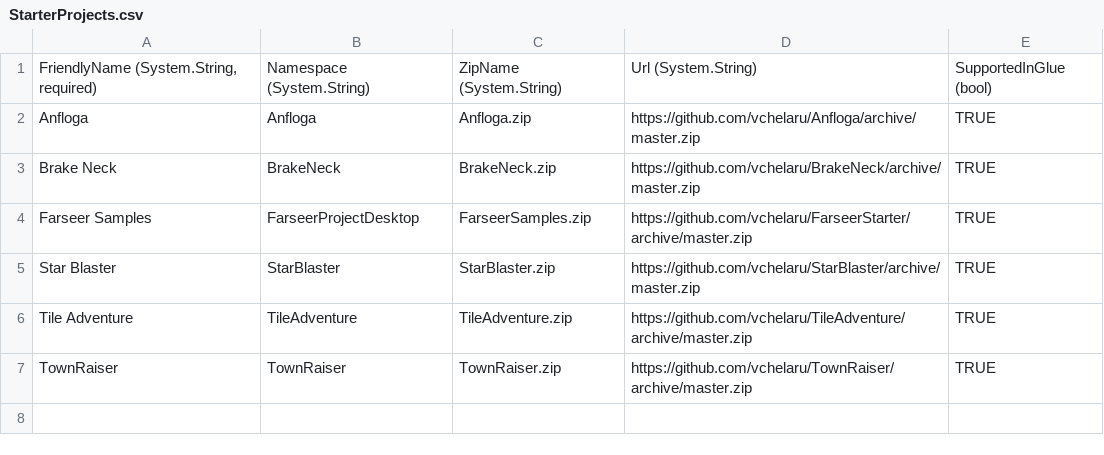
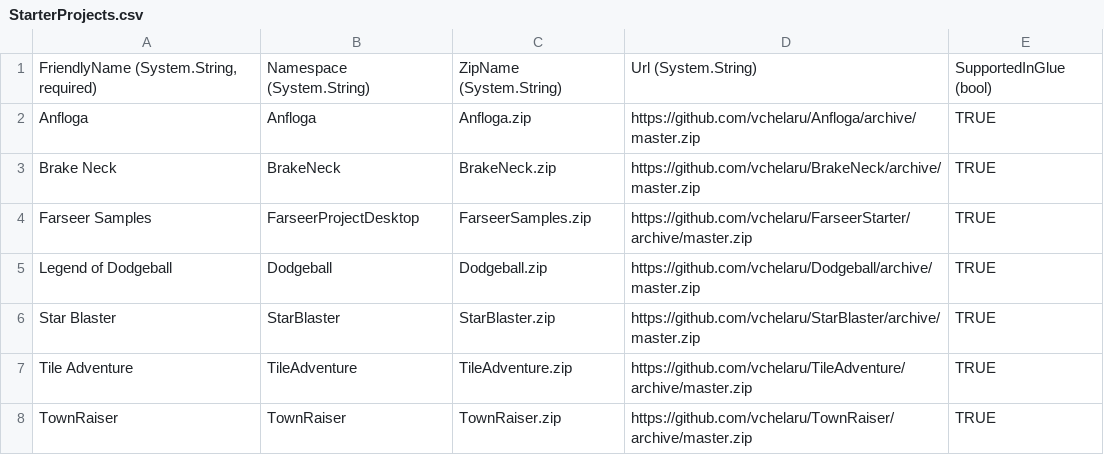
Before and after one commit to vchelaru/FlatRedBall, a CSV file: FRBDK/NewProjectCreator/NewProjectCreator/Content/StarterProjects.csv, drawn as a sheet; the diff names each change by its address in the sheet, - before the commit and + after, or states it on an @@ line.

Commit message:
[Glue] Glue no longer performs background tasks when a project is loading, to address possible conflicts of a plugin trying to access files while a background task is modifying it. [New Project Creator] Added Legend of Dodgeball as a starter project.

```diff
--- a/FRBDK/NewProjectCreator/NewProjectCreator/Content/StarterProjects.csv
+++ b/FRBDK/NewProjectCreator/NewProjectCreator/Content/StarterProjects.csv
+row 5: Legend of Dodgeball | Dodgeball | Dodgeball.zip | https://github.com/vchelaru/Dodgeball/archive/master.zip | TRUE
```
Also changed, not shown: 3 other files.
